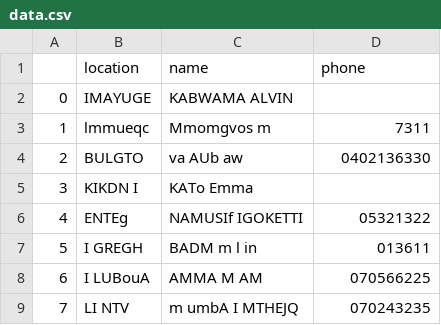
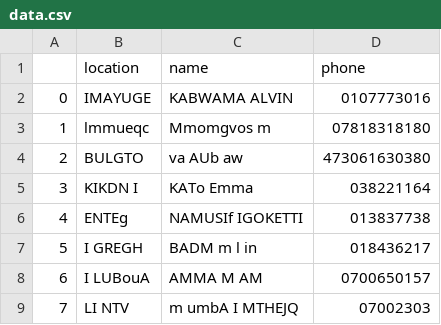
Before and after one commit to alvinkabwama/Amarin_OCR, a CSV file: data.csv, drawn as a sheet.

```diff
--- a/data.csv
+++ b/data.csv
@@ -1,9 +1,9 @@
 ,location,name,phone
-0,IMAYUGE,KABWAMA ALVIN,
-1,lmmueqc,Mmomgvos m  ,7311
-2,BULGTO,va AUb aw,0402136330
-3,KIKDN I,KATo Emma ,
-4,ENTEg,NAMUSIf IGOKETTI,05321322
-5,I GREGH,BADM m l in,013611
-6,I LUBouA,AMMA M AM,070566225
-7,LI NTV,m umbA I MTHEJQ,070243235
+0,IMAYUGE,KABWAMA ALVIN,0107773016
+1,lmmueqc,Mmomgvos m  ,07818318180
+2,BULGTO,va AUb aw,473061630380
+3,KIKDN I,KATo Emma ,038221164
+4,ENTEg,NAMUSIf IGOKETTI,013837738
+5,I GREGH,BADM m l in,018436217
+6,I LUBouA,AMMA M AM,0700650157
+7,LI NTV,m umbA I MTHEJQ,07002303
```
Also changed, not shown: 10 other files.
